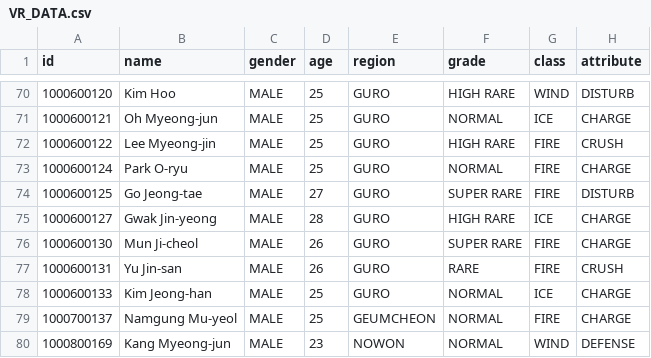
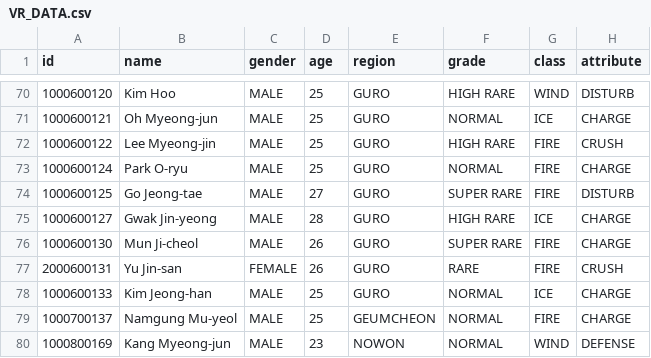
Before and after one commit to steveJea/vr-ideal-worldcup, a CSV file: VR_DATA.csv, drawn as a sheet; only a part is shown, gaps mark what is left out; the diff names each change by its address in the sheet, - before the commit and + after, or states it on an @@ line.

Commit message:
Update VR_DATA.csv

```diff
--- a/VR_DATA.csv
+++ b/VR_DATA.csv
-A77 (id): 1000600131
+A77 (id): 2000600131
-C77 (gender): MALE
+C77 (gender): FEMALE
```
